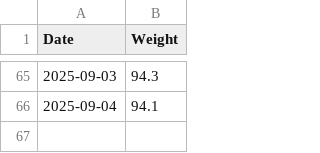
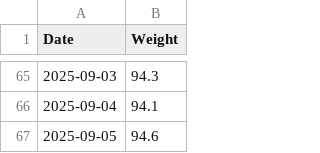
Before and after one commit to Nemexia/weight-tracker, a CSV file: data.csv, drawn as a sheet; only a part is shown, gaps mark what is left out.

Commit message:
Add record for 2025-09-05 in data.csv

```diff
--- a/data.csv
+++ b/data.csv
@@ -66 +66,2 @@ Date,Weight
 2025-09-04,94.1
+2025-09-05,94.6
```
